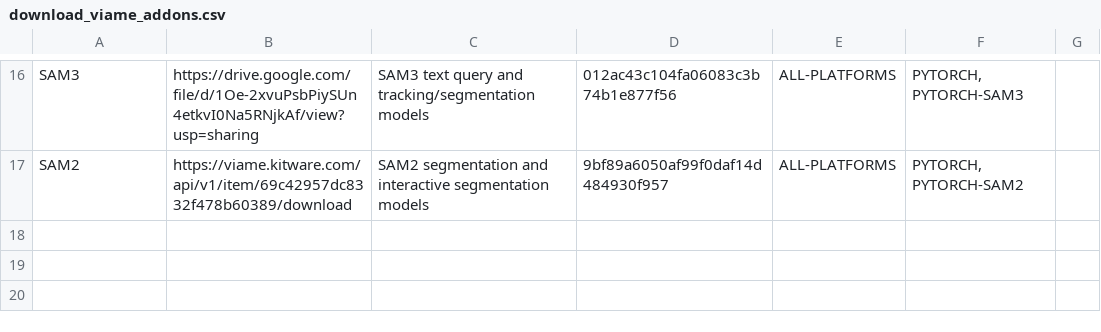
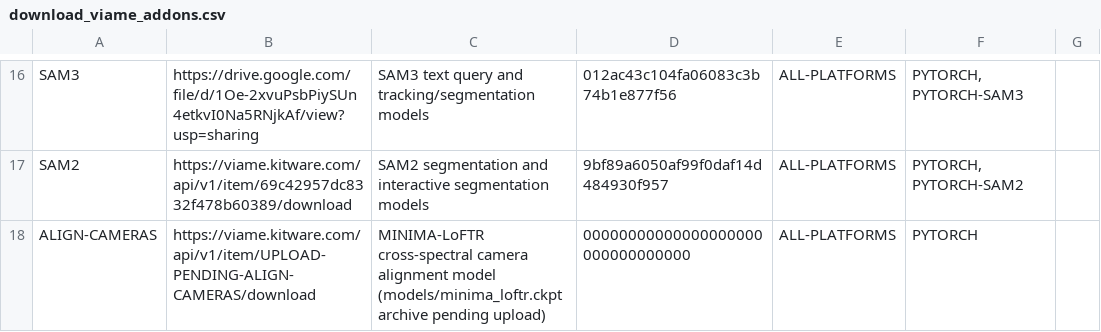
Before and after one commit to VIAME/VIAME, a CSV file: cmake/download_viame_addons.csv, drawn as a sheet; only a part is shown, gaps mark what is left out; the diff names each change by its address in the sheet, - before the commit and + after, or states it on an @@ line.

```diff
--- a/cmake/download_viame_addons.csv
+++ b/cmake/download_viame_addons.csv
+row 18: ALIGN-CAMERAS | https://viame.kitware.com/api/v1/item/UPLOAD-PENDING-ALIGN-CAMERAS/download | MINIMA-LoFTR cross-spectral camera alignment model (models/minima_loftr.ckpt archive pending upload) | 00000000000000000000000000000000 | ALL-PLATFORMS | PYTORCH
```
Also changed, not shown: 7 other files.
